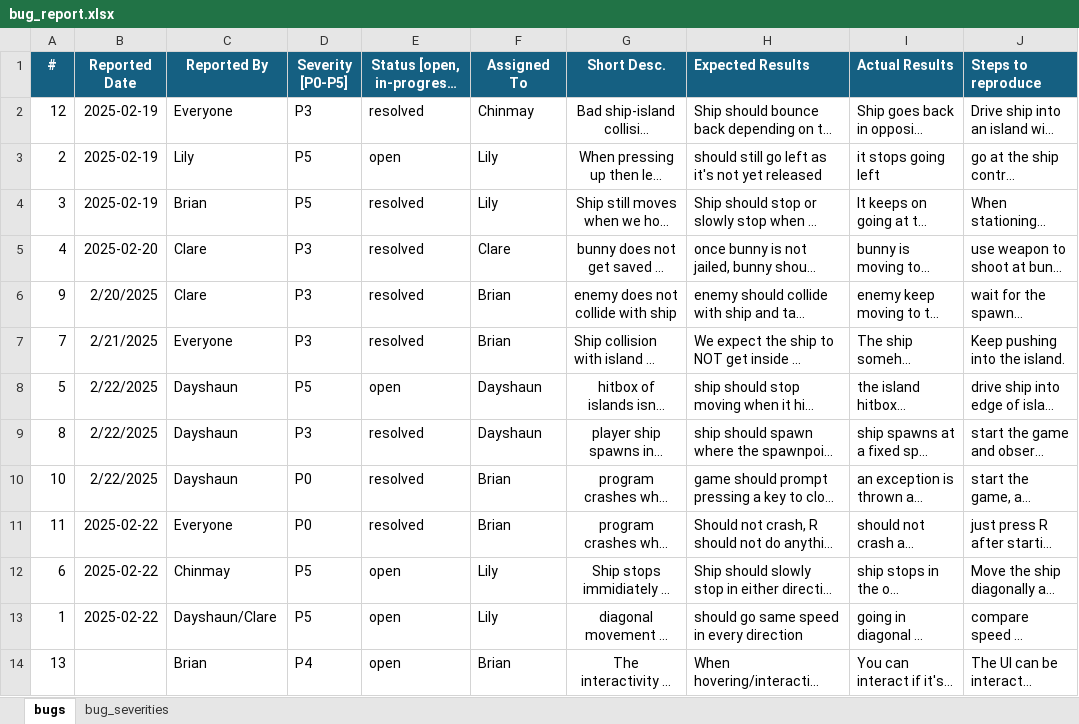
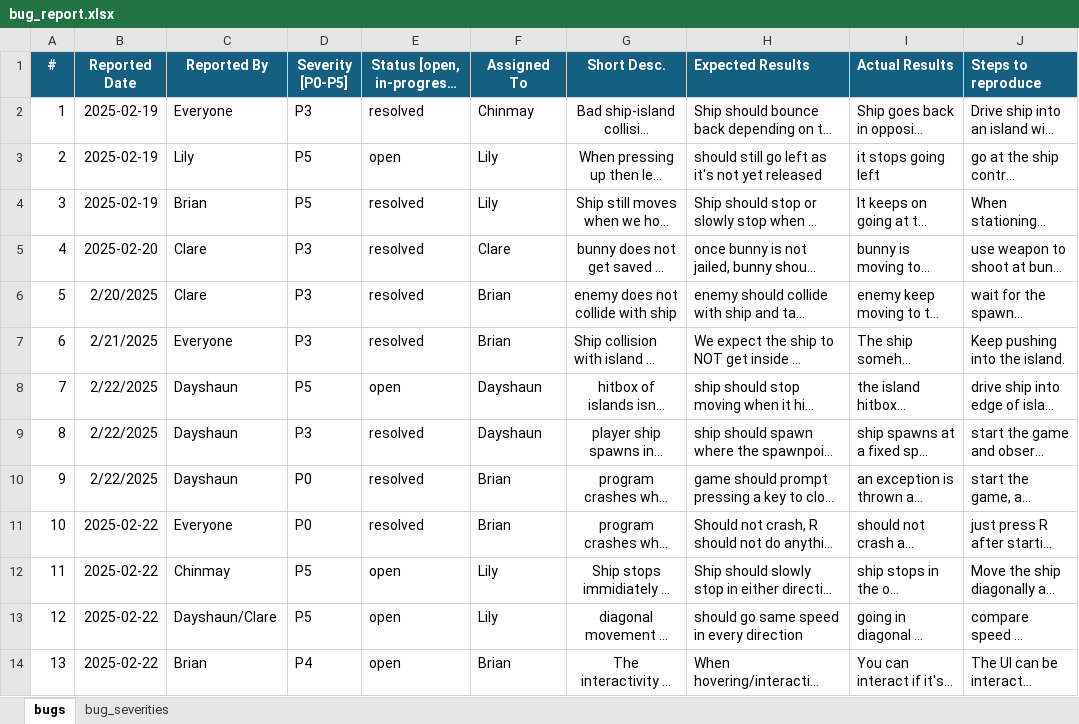
Before and after one commit to dayshaunlee/bnuuys-ship, an Excel workbook: doc/bug_report.xlsx, sheet bugs, drawn as a sheet; long unchanged cells end in …; values as stored, in another font and other column widths than the file's, no borders; charts and pictures not drawn; the diff names each change by its address in the sheet, - before the commit and + after, or states it on an @@ line.

Commit message:
Bug report

```diff
--- a/doc/bug_report.xlsx (sheet bugs)
+++ b/doc/bug_report.xlsx (sheet bugs)
-A2 (#): 12
+A2 (#): 1
-A6 (#): 9
+A6 (#): 5
-A7 (#): 7
+A7 (#): 6
-A8 (#): 5
+A8 (#): 7
-A10 (#): 10
+A10 (#): 9
-A11 (#): 11
+A11 (#): 10
-A12 (#): 6
+A12 (#): 11
-A13 (#): 1
+A13 (#): 12
-B14 (Reported Date): (empty)
+B14 (Reported Date): 2025-02-22
```
